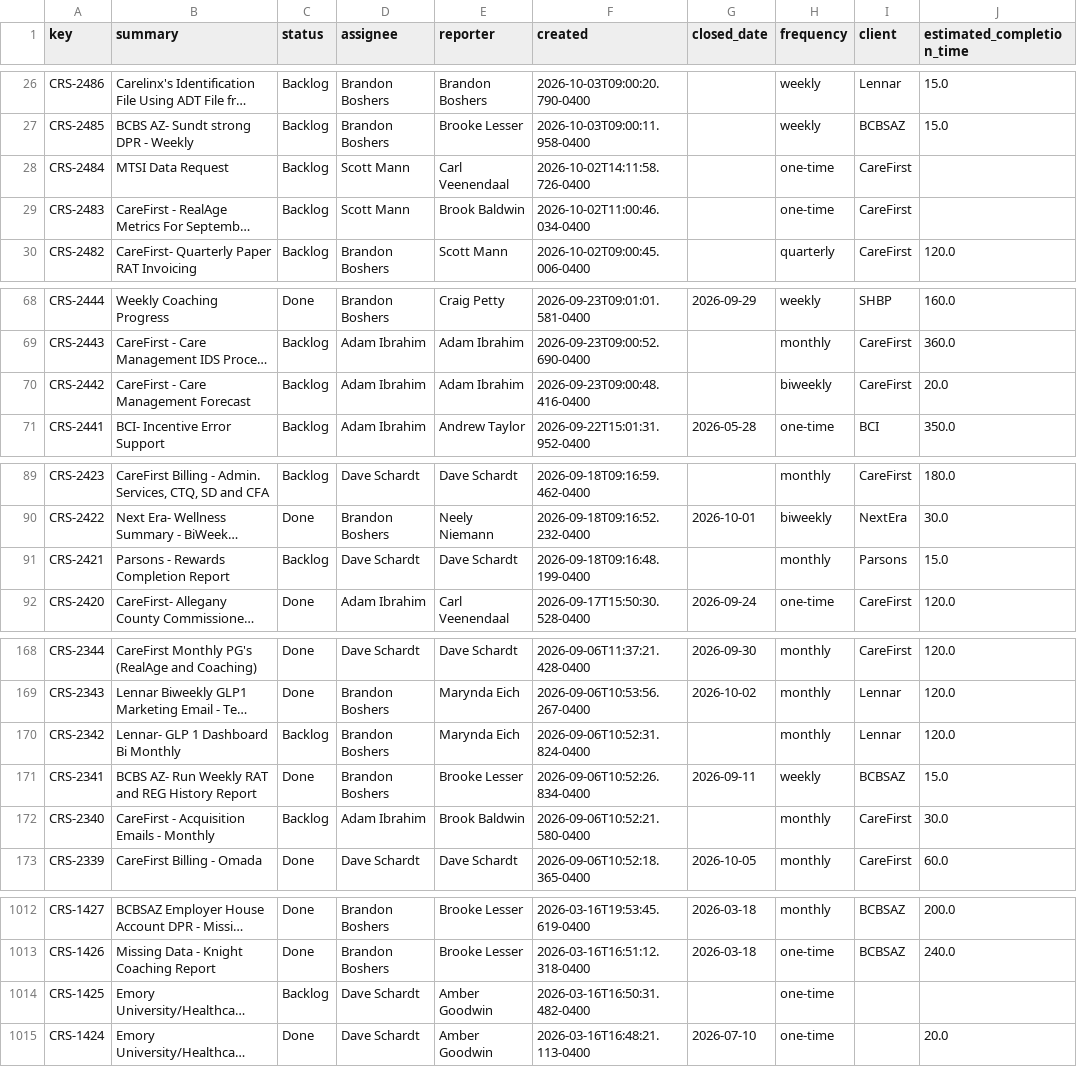
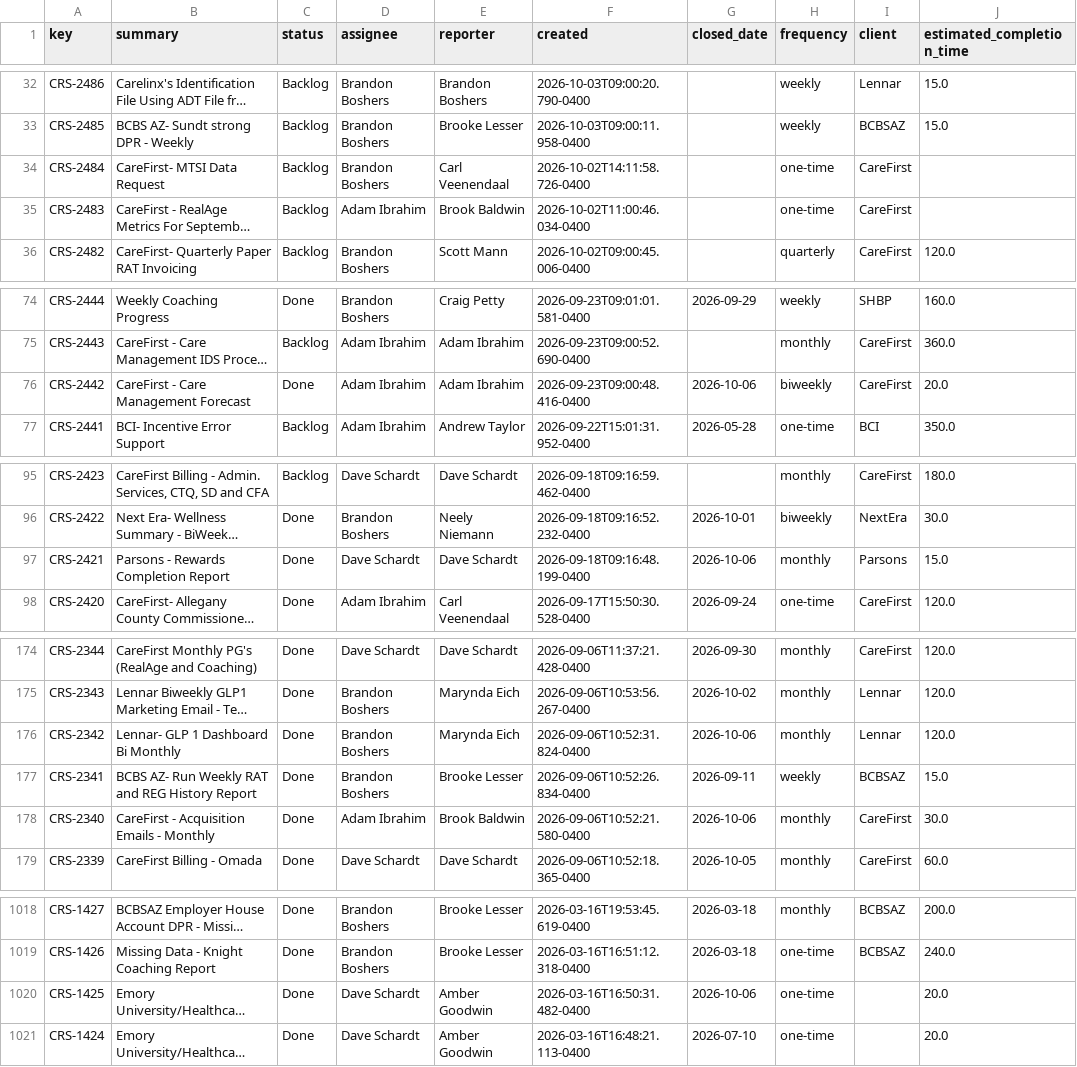
Before and after one commit to brandonboshers/crs-jira-dashboard, a CSV file: data/crs_jira_export.csv, drawn as a sheet; only a part is shown, gaps mark what is left out; long unchanged cells end in …; addresses are those after the commit; the diff covers the shown part only; the diff names each change by its address in the sheet, - before the commit and + after, or states it on an @@ line.

```diff
--- a/data/crs_jira_export.csv
+++ b/data/crs_jira_export.csv
-B34 (summary): MTSI Data Request
+B34 (summary): CareFirst- MTSI Data Request
-D34 (assignee): Scott Mann
+D34 (assignee): Brandon Boshers
-D35 (assignee): Scott Mann
+D35 (assignee): Adam Ibrahim
-C76 (status): Backlog
+C76 (status): Done
-G76 (closed_date): (empty)
+G76 (closed_date): 2026-10-06
-C97 (status): Backlog
+C97 (status): Done
-G97 (closed_date): (empty)
+G97 (closed_date): 2026-10-06
-C176 (status): Backlog
+C176 (status): Done
-G176 (closed_date): (empty)
+G176 (closed_date): 2026-10-06
-C178 (status): Backlog
+C178 (status): Done
-G178 (closed_date): (empty)
+G178 (closed_date): 2026-10-06
-C1020 (status): Backlog
+C1020 (status): Done
-G1020 (closed_date): (empty)
+G1020 (closed_date): 2026-10-06
-J1020 (estimated_completion_time): (empty)
+J1020 (estimated_completion_time): 20.0
```
Also changed, not shown: 6 added rows and 26 edited cells elsewhere in this file.
